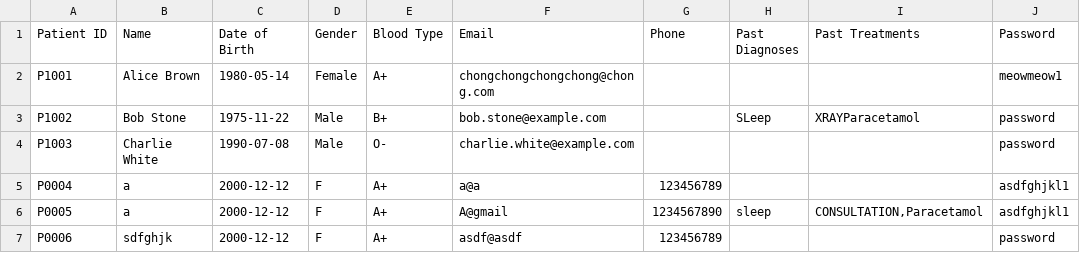
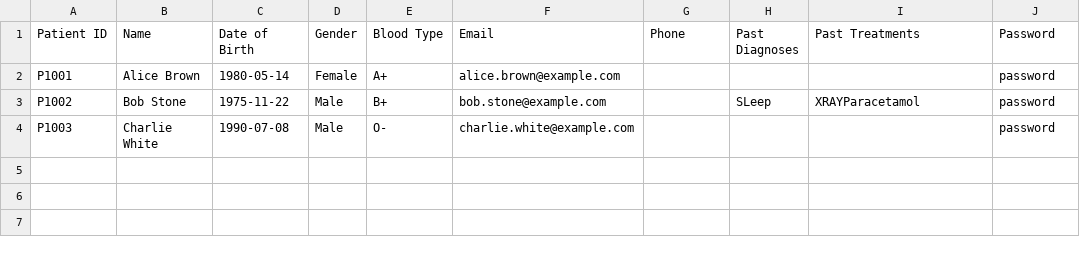
Before and after one commit to keechongwei/SC2002, a CSV file: Patient_List copy.csv, drawn as a sheet.

```diff
--- a/Patient_List copy.csv
+++ b/Patient_List copy.csv
@@ -1,7 +1,4 @@
 Patient ID;Name;Date of Birth;Gender;Blood Type;Email;Phone;Past Diagnoses;Past Treatments;Password
-P1001;Alice Brown;1980-05-14;Female;A+;chongchongchongchong@chong.com;;;;meowmeow1
+P1001;Alice Brown;1980-05-14;Female;A+;alice.brown@example.com;;;;password
 P1002;Bob Stone;1975-11-22;Male;B+;bob.stone@example.com;;SLeep;XRAYParacetamol;password
 P1003;Charlie White;1990-07-08;Male;O-;charlie.white@example.com;;;;password
-P0004;a;2000-12-12;F;A+;a@a;123456789;;;asdfghjkl1
-P0005;a;2000-12-12;F;A+;A@gmail;1234567890;sleep;CONSULTATION,Paracetamol;asdfghjkl1
-P0006;sdfghjk;2000-12-12;F;A+;asdf@asdf;123456789;;;password
```
Also changed, not shown: Staff_List_copy.csv, appointments.csv, 3 other files.
